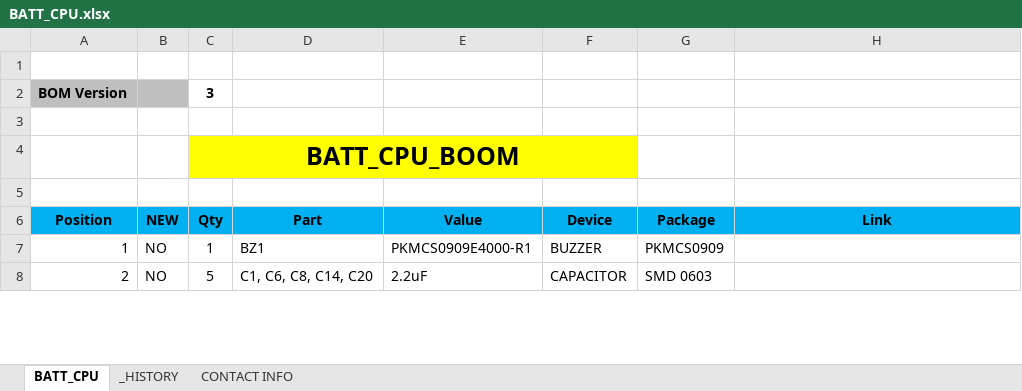
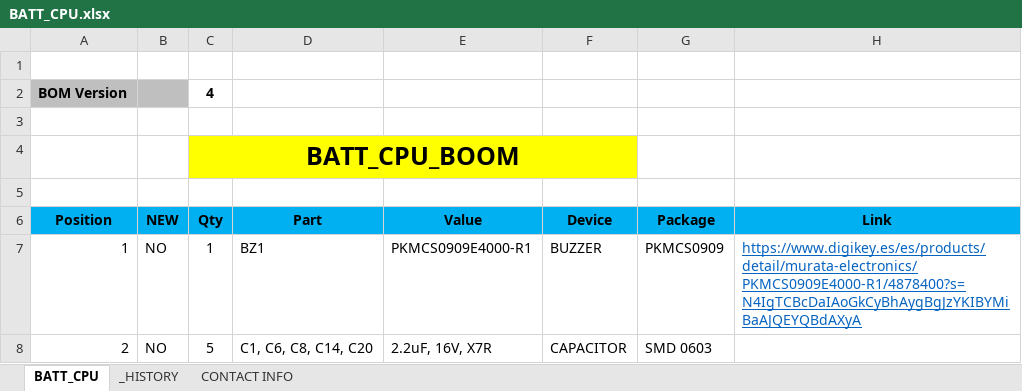
Before and after one commit to MSTKMAD/battery-pack, an Excel workbook: 02.HARDWARE/V2-ROVER-1K/02.BOM/BATT_CPU.xlsx, sheet BATT_CPU, drawn as a sheet; only a part is shown; values as stored, in another font and other column widths than the file's, no borders; conditional formats and table styles not drawn; the diff covers the shown part only; the diff names each change by its address in the sheet, - before the commit and + after, or states it on an @@ line.

```diff
--- a/02.HARDWARE/V2-ROVER-1K/02.BOM/BATT_CPU.xlsx (sheet BATT_CPU)
+++ b/02.HARDWARE/V2-ROVER-1K/02.BOM/BATT_CPU.xlsx (sheet BATT_CPU)
-C2 (Qty): 3
+C2 (Qty): 4
-H7 (Link): (empty)
+H7 (Link): https://www.digikey.es/es/products/detail/murata-electronics/PKMCS0909E4000-R1/4878400?s=N4IgTCBcDaIAoGkCyBhAygBgJzYKIBYMiBaAJQEYQBdAXyA
-E8 (Value): 2.2uF
+E8 (Value): 2.2uF, 16V, X7R
```
Also changed, not shown: 18 edited cells elsewhere in this sheet, sheet _HISTORY, 02.HARDWARE/V2-ROVER-1K/02.BOM/BATT_CONNECTOR.xlsx, 1 other file.
